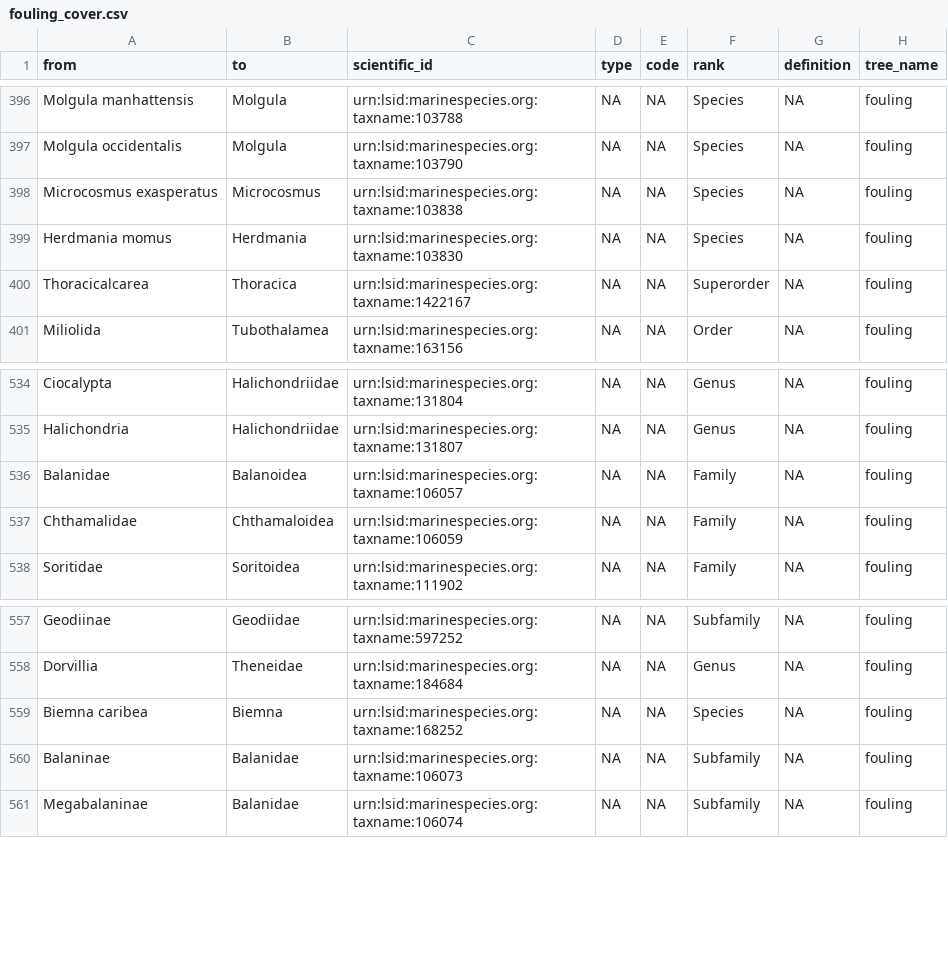
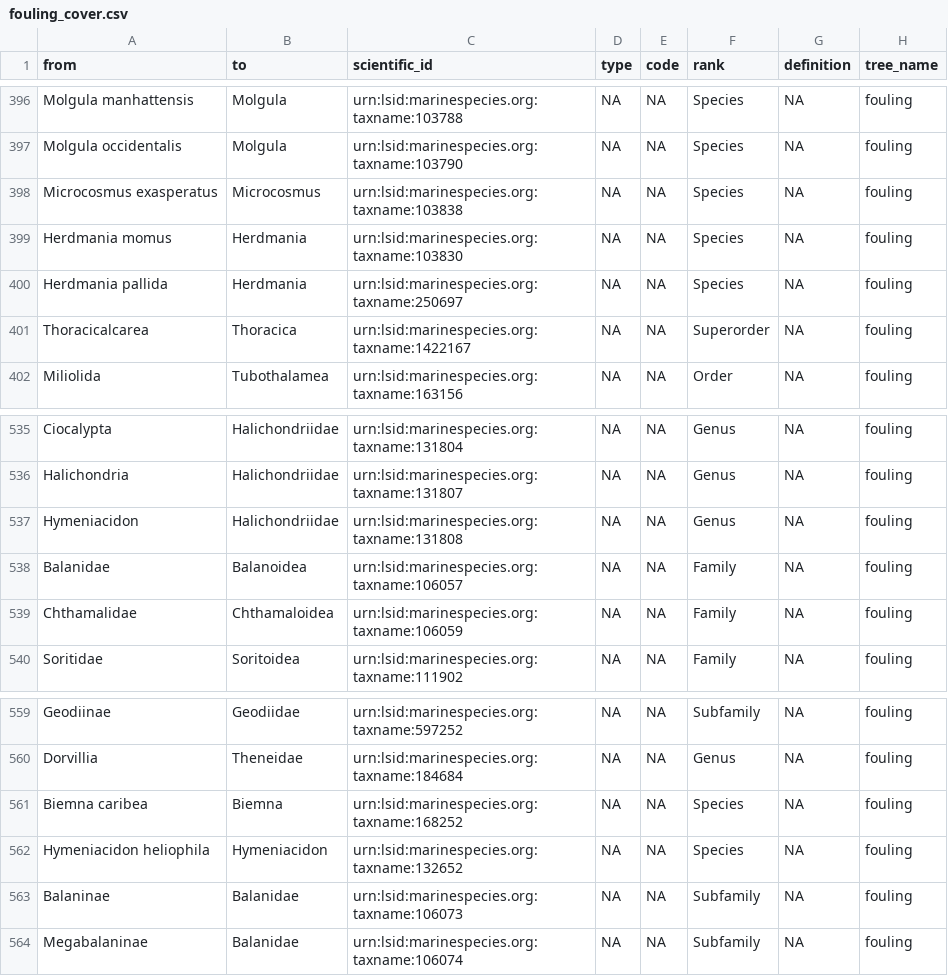
Before and after one commit to Smithsonian/marinegeo-metadata, a CSV file: taxonomy-and-functional-groups/functional-group-lookup/fouling_cover.csv, drawn as a sheet; only a part is shown, gaps mark what is left out.

```diff
--- a/taxonomy-and-functional-groups/functional-group-lookup/fouling_cover.csv
+++ b/taxonomy-and-functional-groups/functional-group-lookup/fouling_cover.csv
@@ -399,2 +399,3 @@ Microcosmus exasperatus,Microcosmus,urn:lsid:marinespecies.org:taxname:103838,NA
 Herdmania momus,Herdmania,urn:lsid:marinespecies.org:taxname:103830,NA,NA,Species,NA,fouling
+Herdmania pallida,Herdmania,urn:lsid:marinespecies.org:taxname:250697,NA,NA,Species,NA,fouling
 Thoracicalcarea,Thoracica,urn:lsid:marinespecies.org:taxname:1422167,NA,NA,Superorder,NA,fouling
@@ -535,2 +536,3 @@ Ciocalypta,Halichondriidae,urn:lsid:marinespecies.org:taxname:131804,NA,NA,Genus
 Halichondria,Halichondriidae,urn:lsid:marinespecies.org:taxname:131807,NA,NA,Genus,NA,fouling
+Hymeniacidon,Halichondriidae,urn:lsid:marinespecies.org:taxname:131808,NA,NA,Genus,NA,fouling
 Balanidae,Balanoidea,urn:lsid:marinespecies.org:taxname:106057,NA,NA,Family,NA,fouling
@@ -559,2 +561,3 @@ Dorvillia,Theneidae,urn:lsid:marinespecies.org:taxname:184684,NA,NA,Genus,NA,fou
 Biemna caribea,Biemna,urn:lsid:marinespecies.org:taxname:168252,NA,NA,Species,NA,fouling
+Hymeniacidon heliophila,Hymeniacidon,urn:lsid:marinespecies.org:taxname:132652,NA,NA,Species,NA,fouling
 Balaninae,Balanidae,urn:lsid:marinespecies.org:taxname:106073,NA,NA,Subfamily,NA,fouling
```
Also changed, not shown: taxonomy-and-functional-groups/taxonomic-lookup/marinegeo_taxonomic_lookup.csv.
